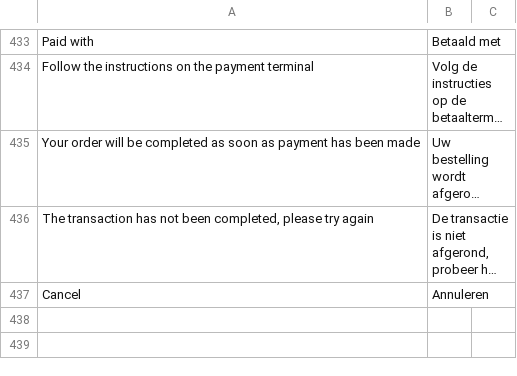
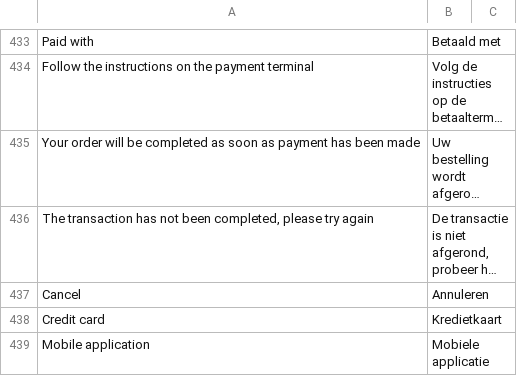
Before and after one commit to buckaroo-it/Magento2, a CSV file: i18n/nl_NL.csv, drawn as a sheet; only a part is shown, gaps mark what is left out; long unchanged cells end in …; the diff covers the shown part only; the diff names each change by its address in the sheet, - before the commit and + after, or states it on an @@ line.

Commit message:
BP-24 Magento 2 - Bancontact Client-Side Encryption (mobile)

```diff
--- a/i18n/nl_NL.csv
+++ b/i18n/nl_NL.csv
+row 438: Credit card | Kredietkaart
+row 439: Mobile application | Mobiele applicatie
```
Also changed, not shown: 3 added rows elsewhere in this file, 12 other files.
